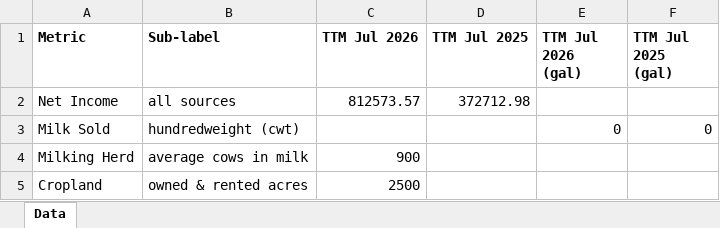
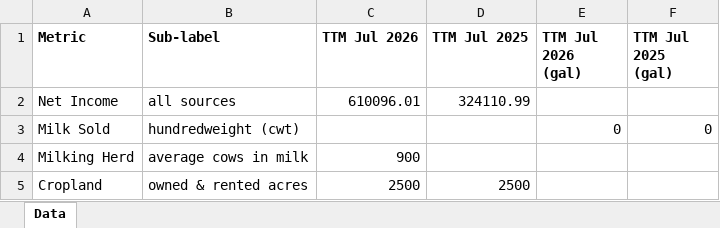
Before and after one commit to oliviaarkema/CD_StrategicPlanning, an Excel workbook: data/Business Overview - Stat Cards.xlsx, sheet Data, drawn as a sheet; values as stored, in another font and other column widths than the file's, no borders; the diff names each change by its address in the sheet, - before the commit and + after, or states it on an @@ line.

```diff
--- a/data/Business Overview - Stat Cards.xlsx (sheet Data)
+++ b/data/Business Overview - Stat Cards.xlsx (sheet Data)
-C2 (TTM Jul 2026): 812573.57
+C2 (TTM Jul 2026): 610096.01
-D2 (TTM Jul 2025): 372712.98
+D2 (TTM Jul 2025): 324110.99
-D5 (TTM Jul 2025): (empty)
+D5 (TTM Jul 2025): 2500
```
Also changed, not shown: data/Monthly Revenue vs. Operating Costs.xlsx, 1 other file.
